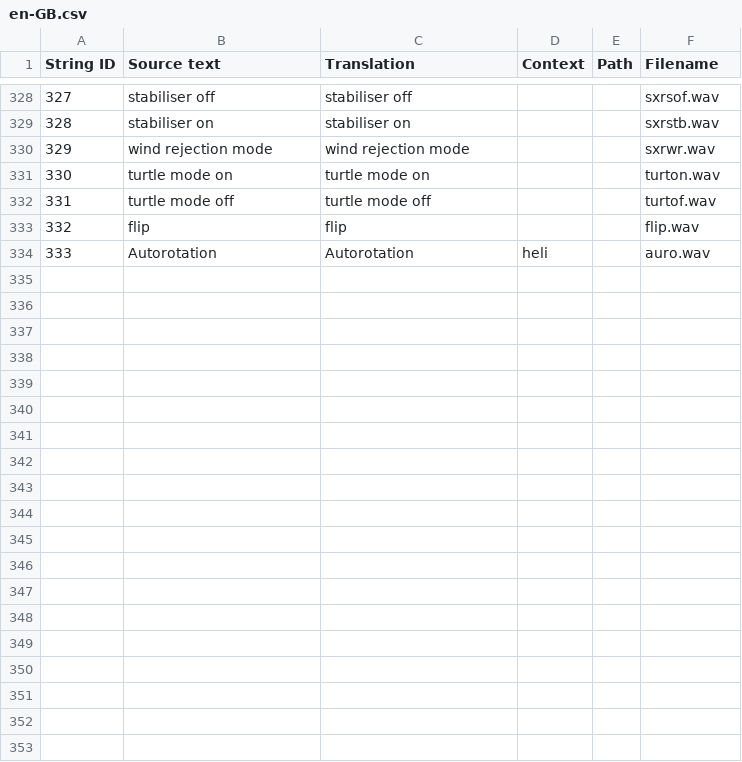
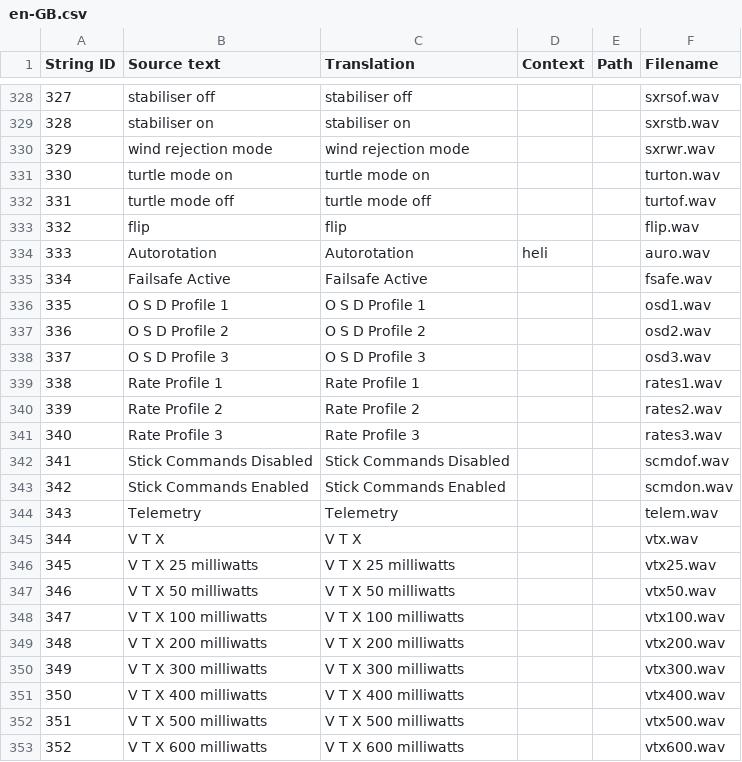
Before and after one commit to EdgeTX/edgetx-sdcard-sounds, a CSV file: voices/en-GB.csv, drawn as a sheet; only a part is shown, gaps mark what is left out; the diff covers the shown part only; the diff names each change by its address in the sheet, - before the commit and + after, or states it on an @@ line.

```diff
--- a/voices/en-GB.csv
+++ b/voices/en-GB.csv
+row 335: 334 | Failsafe Active | Failsafe Active |  |  | fsafe.wav
+row 336: 335 | O S D Profile 1 | O S D Profile 1 |  |  | osd1.wav
+row 337: 336 | O S D Profile 2 | O S D Profile 2 |  |  | osd2.wav
+row 338: 337 | O S D Profile 3 | O S D Profile 3 |  |  | osd3.wav
+row 339: 338 | Rate Profile 1 | Rate Profile 1 |  |  | rates1.wav
+row 340: 339 | Rate Profile 2 | Rate Profile 2 |  |  | rates2.wav
+row 341: 340 | Rate Profile 3 | Rate Profile 3 |  |  | rates3.wav
+row 342: 341 | Stick Commands Disabled | Stick Commands Disabled |  |  | scmdof.wav
+row 343: 342 | Stick Commands Enabled | Stick Commands Enabled |  |  | scmdon.wav
+row 344: 343 | Telemetry | Telemetry |  |  | telem.wav
+row 345: 344 | V T X | V T X |  |  | vtx.wav
+row 346: 345 | V T X 25 milliwatts | V T X 25 milliwatts |  |  | vtx25.wav
+row 347: 346 | V T X 50 milliwatts | V T X 50 milliwatts |  |  | vtx50.wav
+row 348: 347 | V T X 100 milliwatts | V T X 100 milliwatts |  |  | vtx100.wav
+row 349: 348 | V T X 200 milliwatts | V T X 200 milliwatts |  |  | vtx200.wav
+row 350: 349 | V T X 300 milliwatts | V T X 300 milliwatts |  |  | vtx300.wav
+row 351: 350 | V T X 400 milliwatts | V T X 400 milliwatts |  |  | vtx400.wav
+row 352: 351 | V T X 500 milliwatts | V T X 500 milliwatts |  |  | vtx500.wav
+row 353: 352 | V T X 600 milliwatts | V T X 600 milliwatts |  |  | vtx600.wav
```
Also changed, not shown: 9 added rows elsewhere in this file, voices/en-US.csv.
